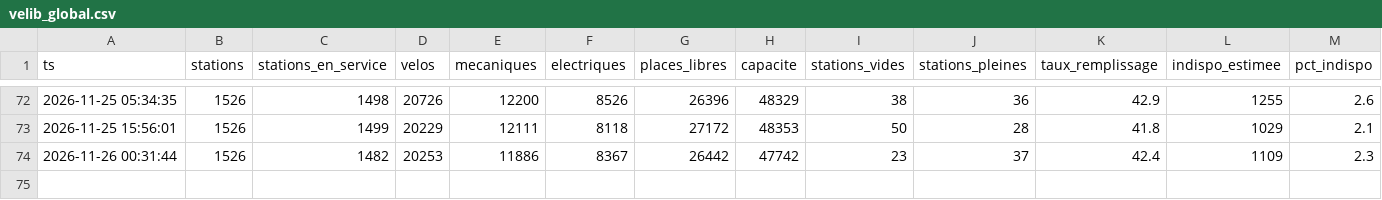
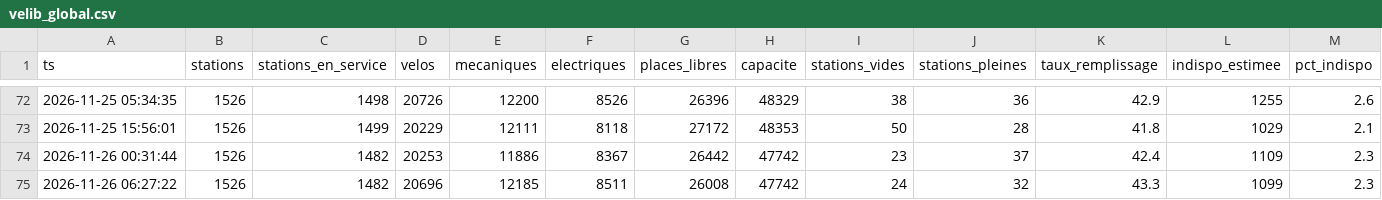
Before and after one commit to maxsotte-cyber/IDF_Transports_publics, a CSV file: data/2026-11/velib_global.csv, drawn as a sheet; only a part is shown, gaps mark what is left out.

```diff
--- a/data/2026-11/velib_global.csv
+++ b/data/2026-11/velib_global.csv
@@ -74 +74,2 @@ ts,stations,stations_en_service,velos,mecaniques,electriques,places_libres,capac
 2026-11-26 00:31:44,1526,1482,20253,11886,8367,26442,47742,23,37,42.4,1109,2.3
+2026-11-26 06:27:22,1526,1482,20696,12185,8511,26008,47742,24,32,43.3,1099,2.3
```
Also changed, not shown: data/2026-11/bus_agrege.csv, data/2026-11/collectes.csv, 3 other files.
